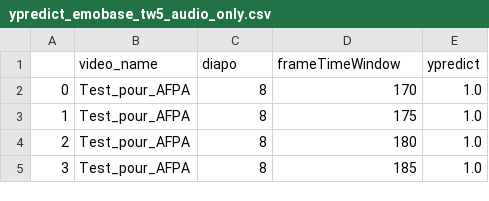
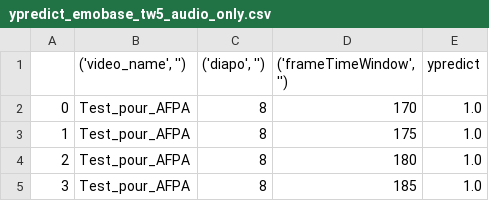
Before and after one commit to Projet-Fil-Rouge-AFPA/filrouge, a CSV file: ypredict_emobase_tw5_audio_only.csv, drawn as a sheet; only a part is shown.

Commit message:
Nouvelle version audio

```diff
--- a/ypredict_emobase_tw5_audio_only.csv
+++ b/ypredict_emobase_tw5_audio_only.csv
@@ -1,2 +1,2 @@
-,video_name,diapo,frameTimeWindow,ypredict
+,"('video_name', '')","('diapo', '')","('frameTimeWindow', '')",ypredict
 0,Test_pour_AFPA,8,170,1.0
```
Also changed, not shown: 3 other files.
